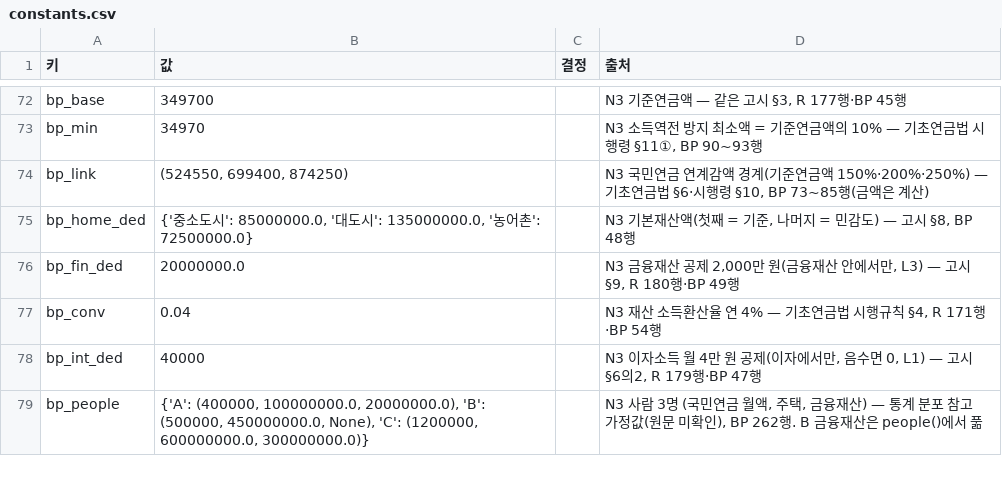
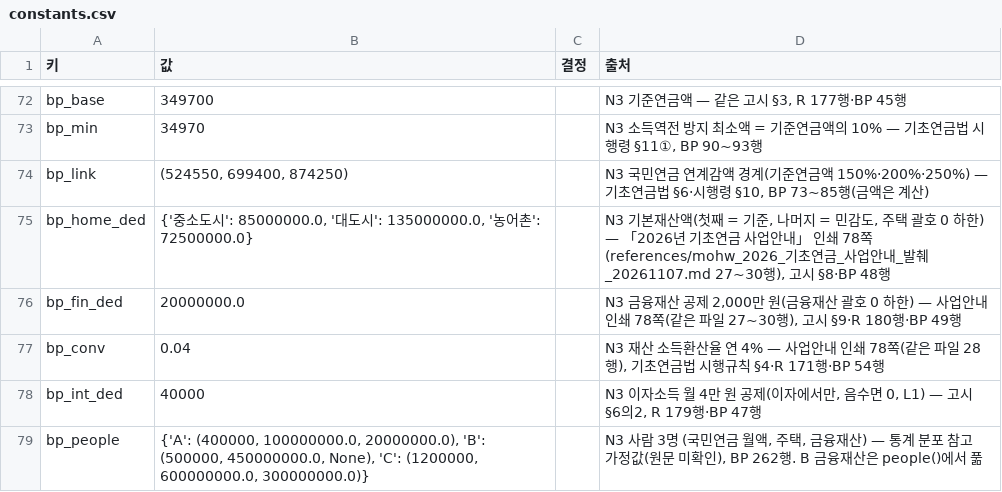
Before and after one commit to Rowoon-Lee5/pension-portfolio, a CSV file: 03_selfemployed_50s/results/N/constants.csv, drawn as a sheet; only a part is shown, gaps mark what is left out.

```diff
--- a/03_selfemployed_50s/results/N/constants.csv
+++ b/03_selfemployed_50s/results/N/constants.csv
@@ -74,5 +74,5 @@ bp_min,34970,,"N3 소득역전 방지 최소액 = 기준연금액의 10% — 기
 bp_link,"(524550, 699400, 874250)",,"N3 국민연금 연계감액 경계(기준연금액 150%·200%·250%) — 기초연금법 §6·시행령 §10, BP 73~85행(금액은 계산)"
-bp_home_ded,"{'중소도시': 85000000.0, '대도시': 135000000.0, '농어촌': 72500000.0}",,"N3 기본재산액(첫째 = 기준, 나머지 = 민감도) — 고시 §8, BP 48행"
-bp_fin_ded,20000000.0,,"N3 금융재산 공제 2,000만 원(금융재산 안에서만, L3) — 고시 §9, R 180행·BP 49행"
-bp_conv,0.04,,"N3 재산 소득환산율 연 4% — 기초연금법 시행규칙 §4, R 171행·BP 54행"
+bp_home_ded,"{'중소도시': 85000000.0, '대도시': 135000000.0, '농어촌': 72500000.0}",,"N3 기본재산액(첫째 = 기준, 나머지 = 민감도, 주택 괄호 0 하한) — 「2026년 기초연금 사업안내」 인쇄 78쪽(references/mohw_2026_기초연금_사업안내_발췌_20261107.md 27~30행), 고시 §8·BP 48행"
+bp_fin_ded,20000000.0,,"N3 금융재산 공제 2,000만 원(금융재산 괄호 0 하한) — 사업안내 인쇄 78쪽(같은 파일 27~30행), 고시 §9·R 180행·BP 49행"
+bp_conv,0.04,,"N3 재산 소득환산율 연 4% — 사업안내 인쇄 78쪽(같은 파일 28행), 기초연금법 시행규칙 §4·R 171행·BP 54행"
 bp_int_ded,40000,,"N3 이자소득 월 4만 원 공제(이자에서만, 음수면 0, L1) — 고시 §6의2, R 179행·BP 47행"
```
Also changed, not shown: 03_selfemployed_50s/results/N/bp_stats.csv, 03_selfemployed_50s/results/N/defer_bp_stats.csv, 12 other files.
